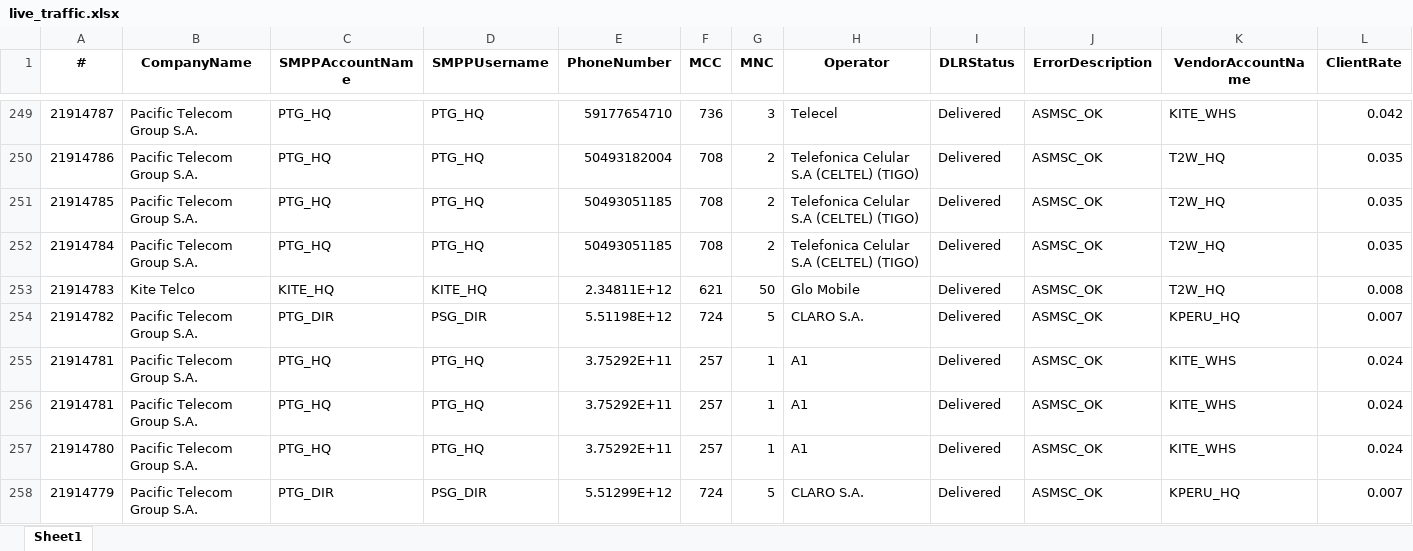
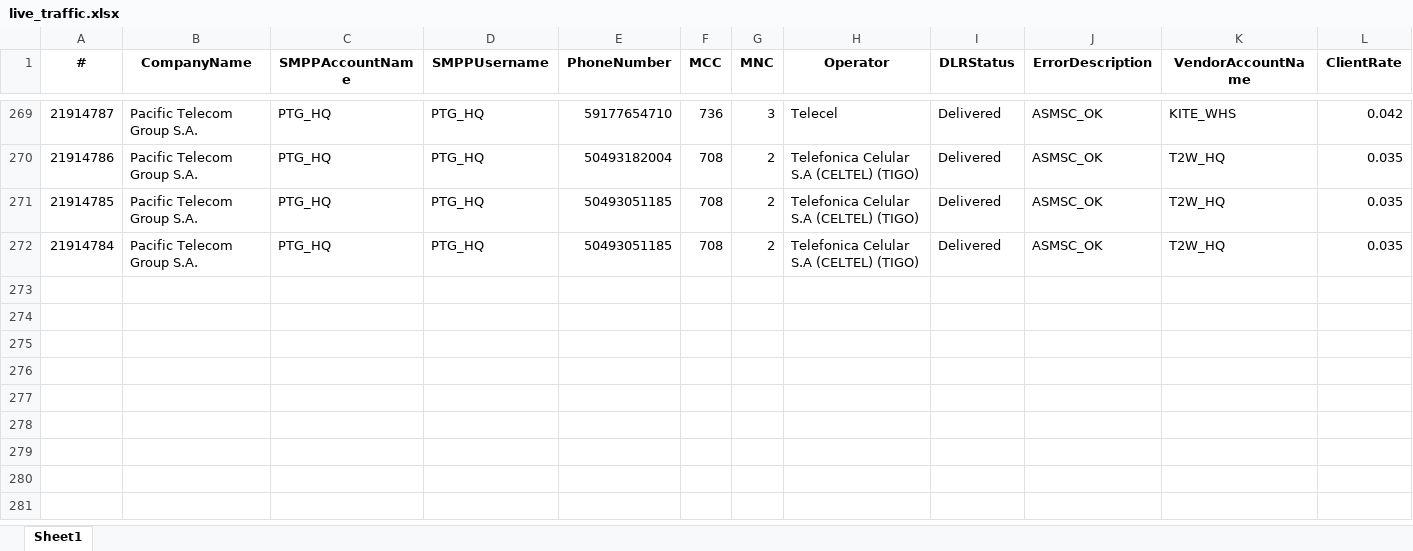
Before and after one commit to ricardosoto21/Teldash, an Excel workbook: datos/live_traffic.xlsx, sheet Sheet1, drawn as a sheet; only a part is shown, gaps mark what is left out; values as stored, in another font and other column widths than the file's, no borders; removed rows and columns are numbered as before the commit, all else as after; rows hold the shown columns only; the diff covers the shown part only; the diff names each change by its address in the sheet, - before the commit and + after, or states it on an @@ line.

Commit message:
📡 Update Live Traffic [Sun Apr  5 16:22:01 UTC 2026]

```diff
--- a/datos/live_traffic.xlsx (sheet Sheet1)
+++ b/datos/live_traffic.xlsx (sheet Sheet1)
-row 253: 21914783 | Kite Telco | KITE_HQ | KITE_HQ | 2.34811E+12 | 621 | 50 | Glo Mobile | Delivered | ASMSC_OK | T2W_HQ | 0.008
-row 254: 21914782 | Pacific Telecom Group S.A. | PTG_DIR | PSG_DIR | 5.51198E+12 | 724 | 5 | CLARO S.A. | Delivered | ASMSC_OK | KPERU_HQ | 0.007
-row 255: 21914781 | Pacific Telecom Group S.A. | PTG_HQ | PTG_HQ | 3.75292E+11 | 257 | 1 | A1 | Delivered | ASMSC_OK | KITE_WHS | 0.024
-row 256: 21914781 | Pacific Telecom Group S.A. | PTG_HQ | PTG_HQ | 3.75292E+11 | 257 | 1 | A1 | Delivered | ASMSC_OK | KITE_WHS | 0.024
-row 257: 21914780 | Pacific Telecom Group S.A. | PTG_HQ | PTG_HQ | 3.75292E+11 | 257 | 1 | A1 | Delivered | ASMSC_OK | KITE_WHS | 0.024
-row 258: 21914779 | Pacific Telecom Group S.A. | PTG_DIR | PSG_DIR | 5.51299E+12 | 724 | 5 | CLARO S.A. | Delivered | ASMSC_OK | KPERU_HQ | 0.007
```
Also changed, not shown: 20 added rows, 5 removed rows and 1 moved row elsewhere in this sheet.
